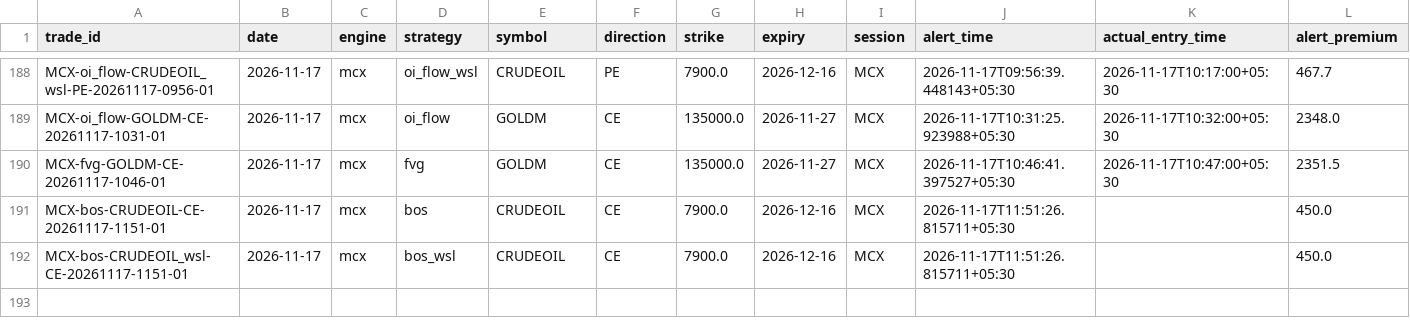
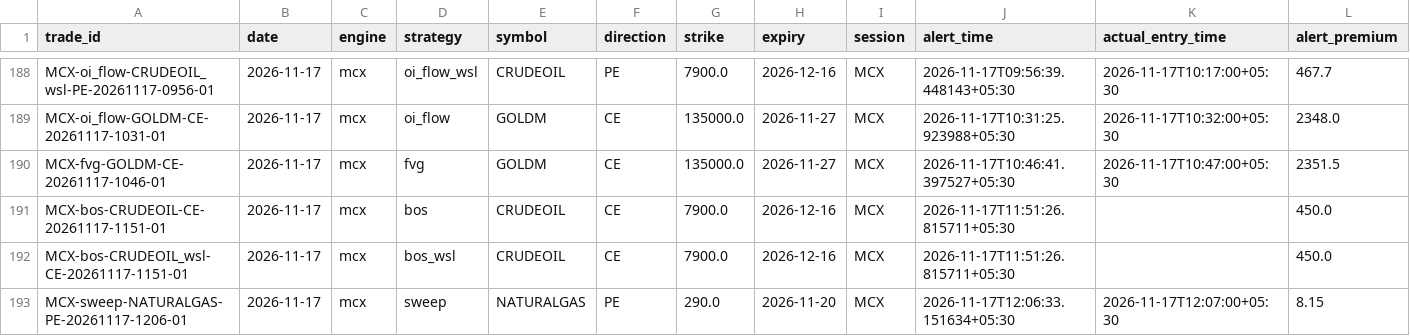
Before and after one commit to kothasanketh93-afk/options-alert-scanner, a CSV file: mcx/ledger/outcomes.csv, drawn as a sheet; only a part is shown, gaps mark what is left out; rows hold the shown columns only; the diff names each change by its address in the sheet, - before the commit and + after, or states it on an @@ line.

```diff
--- a/mcx/ledger/outcomes.csv
+++ b/mcx/ledger/outcomes.csv
+row 193: MCX-sweep-NATURALGAS-PE-20261117-1206-01 | 2026-11-17 | mcx | sweep | NATURALGAS | PE | 290.0 | 2026-11-20 | MCX | 2026-11-17T12:06:33.151634+05:30 | 2026-11-17T12:07:00+05:30 | 8.15
```
Also changed, not shown: 2 other files.
